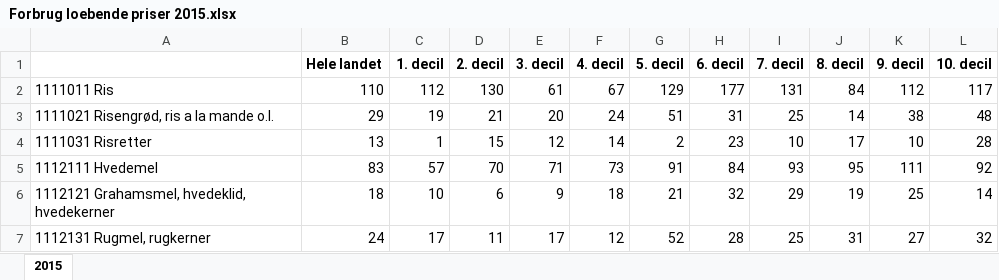
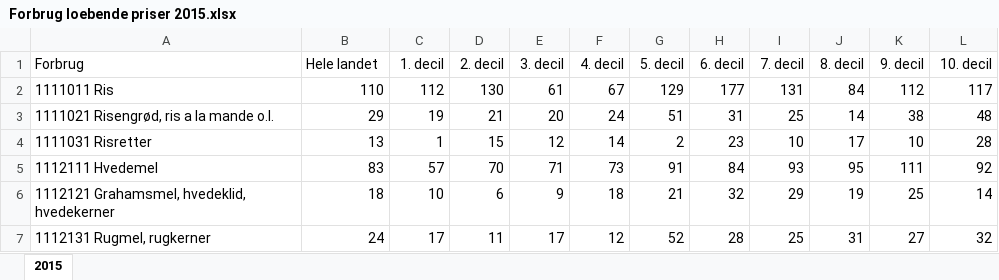
Before and after one commit to Anaconda95/SpecialeJR, an Excel workbook: Data/Forbrug loebende priser 2015.xlsx, sheet 2015, drawn as a sheet; only a part is shown; values as stored, in another font and other column widths than the file's, no borders; the diff names each change by its address in the sheet, - before the commit and + after, or states it on an @@ line.

Commit message:
dd

```diff
--- a/Data/Forbrug loebende priser 2015.xlsx (sheet 2015)
+++ b/Data/Forbrug loebende priser 2015.xlsx (sheet 2015)
-A1: (empty)
+A1: Forbrug
-B1:L1 bold: on
+B1:L1 bold: off
```
